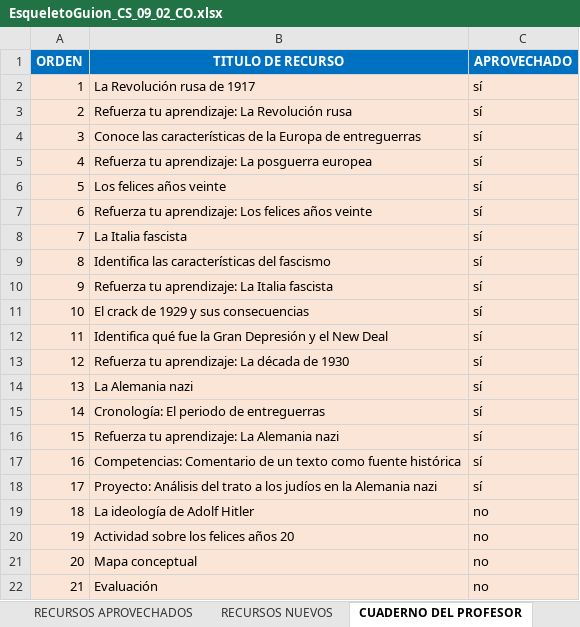
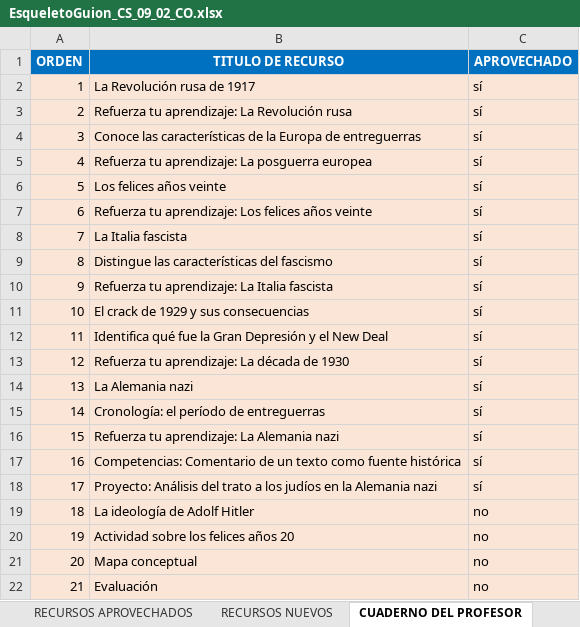
Before and after one commit to AulaPlanetaColombia/CienciasSociales, an Excel workbook: fuentes/contenidos/grado09/guion02/EsqueletoGuion_CS_09_02_CO.xlsx, sheet CUADERNO DEL PROFESOR, drawn as a sheet; values as stored, in another font and other column widths than the file's, no borders; the diff names each change by its address in the sheet, - before the commit and + after, or states it on an @@ line.

```diff
--- a/fuentes/contenidos/grado09/guion02/EsqueletoGuion_CS_09_02_CO.xlsx (sheet CUADERNO DEL PROFESOR)
+++ b/fuentes/contenidos/grado09/guion02/EsqueletoGuion_CS_09_02_CO.xlsx (sheet CUADERNO DEL PROFESOR)
-B9 (TITULO DE RECURSO): Identifica las características del fascismo
+B9 (TITULO DE RECURSO): Distingue las características del fascismo
-B15 (TITULO DE RECURSO): Cronología: El periodo de entreguerras
+B15 (TITULO DE RECURSO): Cronología: el período de entreguerras
```
Also changed, not shown: sheet CUADERNO DE ESTUDIO, sheet RECURSOS APROVECHADOS, 7 other files.
